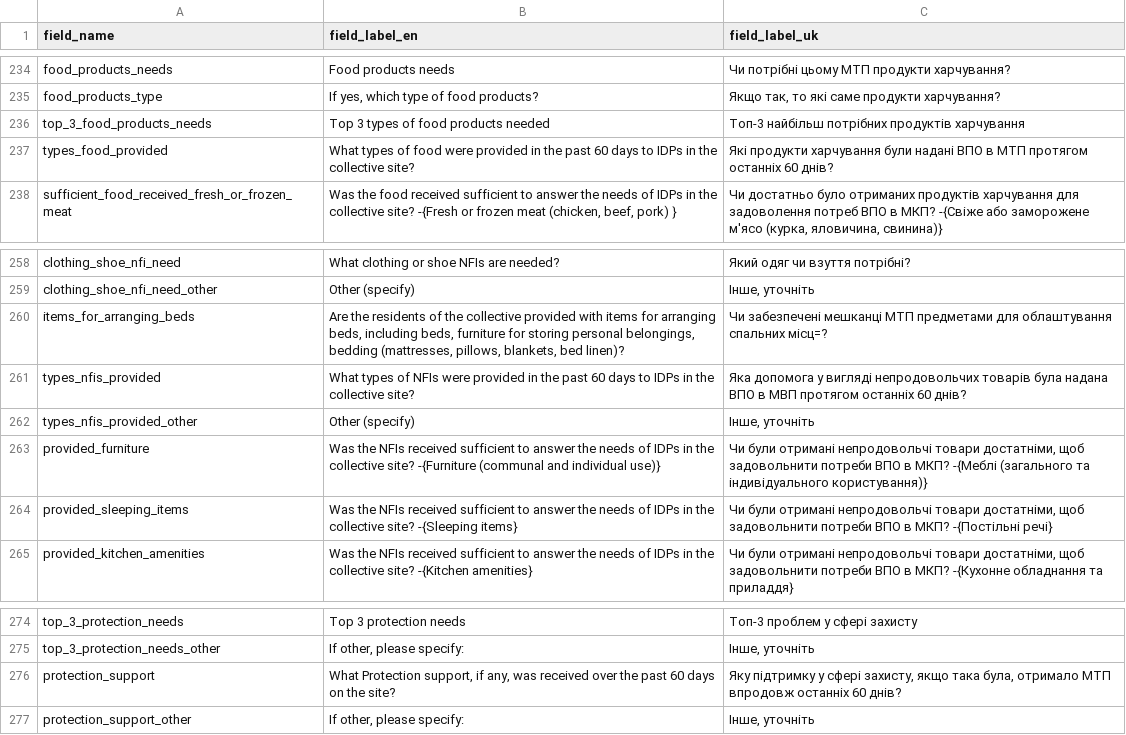
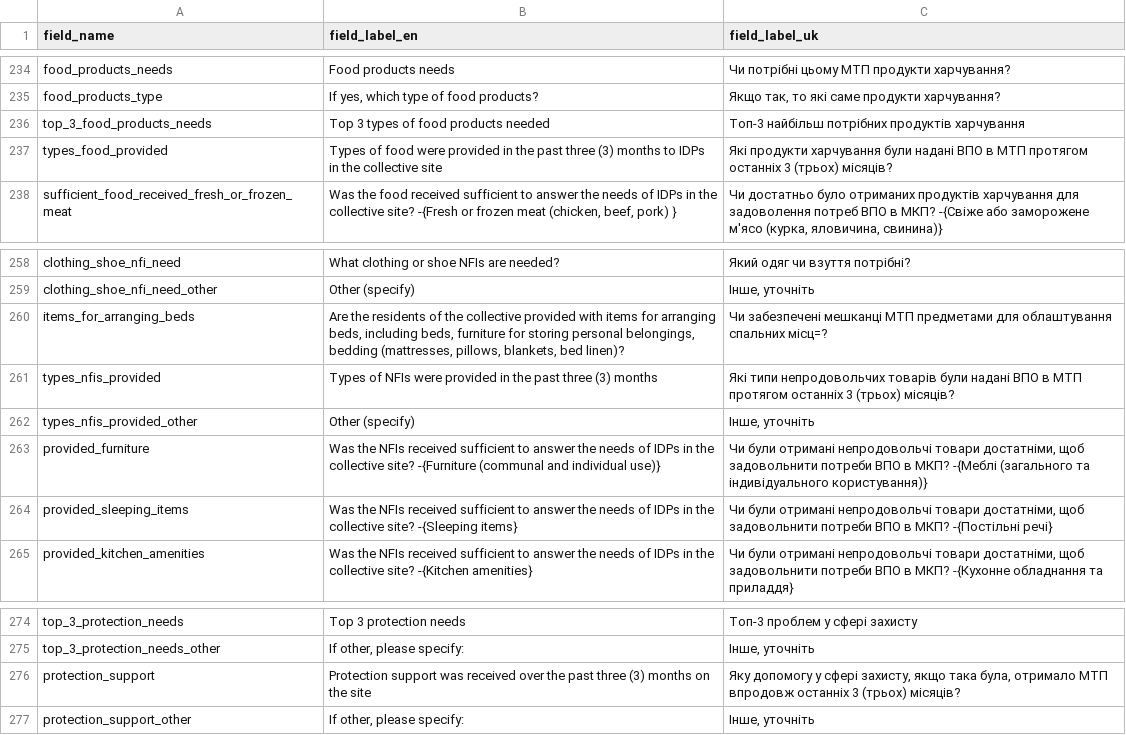
Before and after one commit to GDS-ODSSS/opsmaps, a CSV file: ukraine_test/FDF_R12/field_labels.csv, drawn as a sheet; only a part is shown, gaps mark what is left out; the diff covers the shown part only.

Commit message:
UKR Test: Time periods in questions - changed "60 days" to "(3) months"

```diff
--- a/ukraine_test/FDF_R12/field_labels.csv
+++ b/ukraine_test/FDF_R12/field_labels.csv
@@ -236,3 +236,3 @@ food_products_type;If yes, which type of food products?;Якщо так, то я
 top_3_food_products_needs;Top 3 types of food products needed;Топ-3 найбільш потрібних продуктів харчування
-types_food_provided;What types of food were provided in the past 60 days to IDPs in the collective site?;Які продукти харчування були надані ВПО в МТП протягом останніх 60 днів?
+types_food_provided;Types of food were provided in the past three (3) months to IDPs in the collective site;Які продукти харчування були надані ВПО в МТП протягом останніх 3 (трьох) місяців?
 sufficient_food_received_fresh_or_frozen_meat;Was the food received sufficient to answer the needs of IDPs in the collective site? -{Fresh or frozen meat (chicken, beef, pork) };Чи достатньо було отриманих продуктів харчування для задоволення потреб ВПО в МКП? -{Свіже або заморожене м'ясо (курка, яловичина, свинина)}
@@ -260,3 +260,3 @@ clothing_shoe_nfi_need_other;Other (specify);Інше, уточніть
 items_for_arranging_beds;Are the residents of the collective provided with items for arranging beds, including beds, furniture for storing personal belongings, bedding (mattresses, pillows, blankets, bed linen)?;Чи забезпечені мешканці МТП предметами для облаштування спальних місц=?
-types_nfis_provided;What types of NFIs were provided in the past 60 days to IDPs in the collective site?;Яка допомога у вигляді непродовольчих товарів була надана ВПО в МВП протягом останніх 60 днів?
+types_nfis_provided;Types of NFIs were provided in the past three (3) months;Які типи непродовольчих товарів були надані ВПО в МТП протягом останніх 3 (трьох) місяців?
 types_nfis_provided_other;Other (specify);Інше, уточніть
@@ -275,3 +275,3 @@ top_3_protection_needs; Top 3 protection needs;Топ-3 проблем у сфе
 top_3_protection_needs_other;If other, please specify:;Інше, уточніть
-protection_support;What Protection support, if any, was received over the past 60 days on the site?;Яку підтримку у сфері захисту, якщо така була, отримало МТП впродовж останніх 60 днів?
+protection_support;Protection support was received over the past three (3) months on the site;Яку допомогу у сфері захисту, якщо така була, отримало МТП впродовж останніх 3 (трьох) місяців?
 protection_support_other;If other, please specify:;Інше, уточніть
```
Also changed, not shown: 14 edited cells elsewhere in this file.
